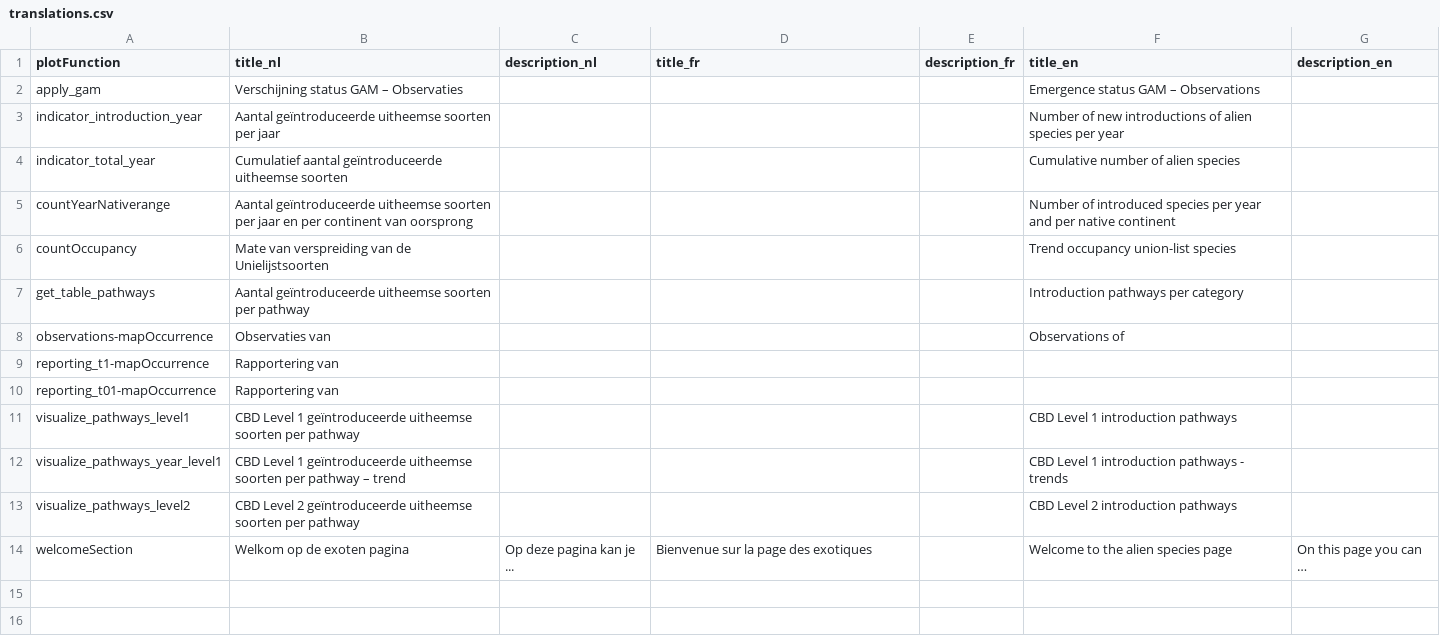
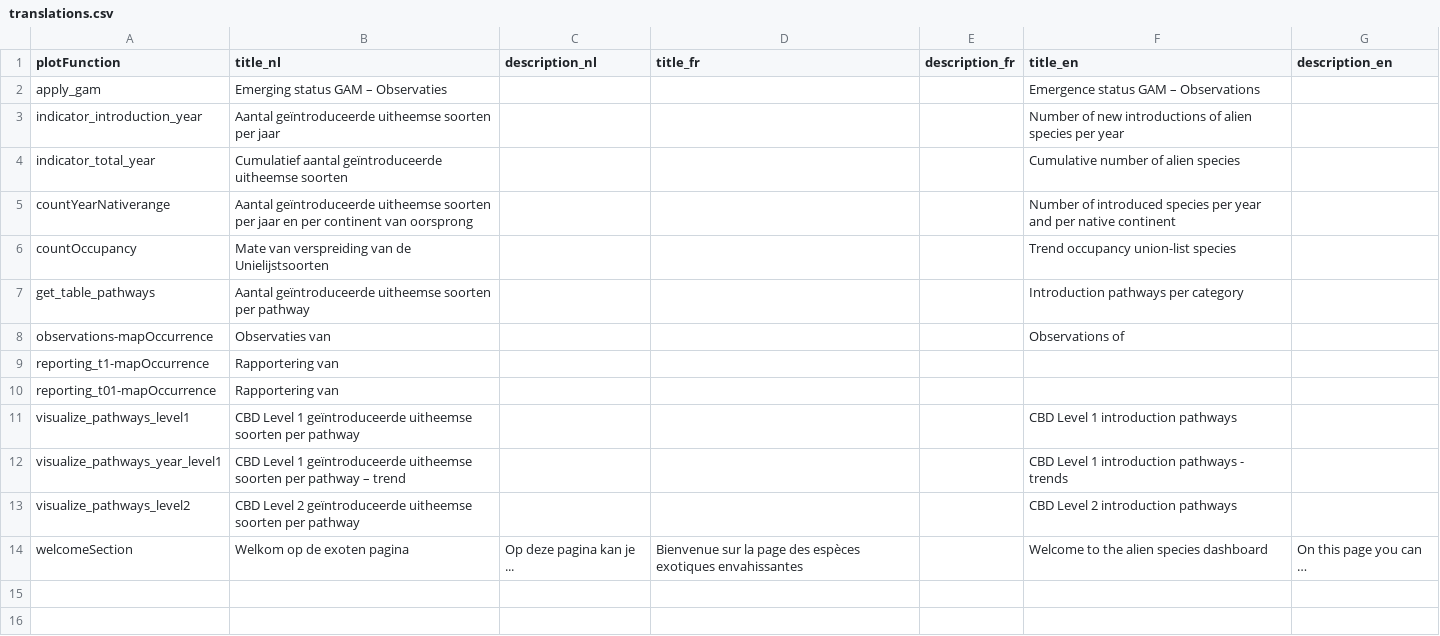
Before and after one commit to inbo/alien-species-portal, a CSV file: alienSpecies/inst/extdata/translations.csv, drawn as a sheet; only a part is shown; the diff covers the shown part only.

```diff
--- a/alienSpecies/inst/extdata/translations.csv
+++ b/alienSpecies/inst/extdata/translations.csv
@@ -1,3 +1,3 @@
 plotFunction,title_nl,description_nl,title_fr,description_fr,title_en,description_en
-apply_gam,Verschijning status GAM – Observaties,,,,Emergence status GAM – Observations,
+apply_gam,Emerging status GAM – Observaties,,,,Emergence status GAM – Observations,
 indicator_introduction_year,Aantal geïntroduceerde uitheemse soorten per jaar,,,,Number of new introductions of alien species per year,
@@ -13,3 +13,3 @@ visualize_pathways_year_level1,CBD Level 1 geïntroduceerde uitheemse soorten pe
 visualize_pathways_level2,CBD Level 2 geïntroduceerde uitheemse soorten per pathway,,,,CBD Level 2 introduction pathways,
-welcomeSection,Welkom op de exoten pagina,Op deze pagina kan je ...,Bienvenue sur la page des exotiques,,Welcome to the alien species page,On this page you can …
+welcomeSection,Welkom op de exoten pagina,Op deze pagina kan je ...,Bienvenue sur la page des espèces exotiques envahissantes,,Welcome to the alien species dashboard,On this page you can …
 ,,,,,,
```
Also changed, not shown: 56 edited cells elsewhere in this file.
